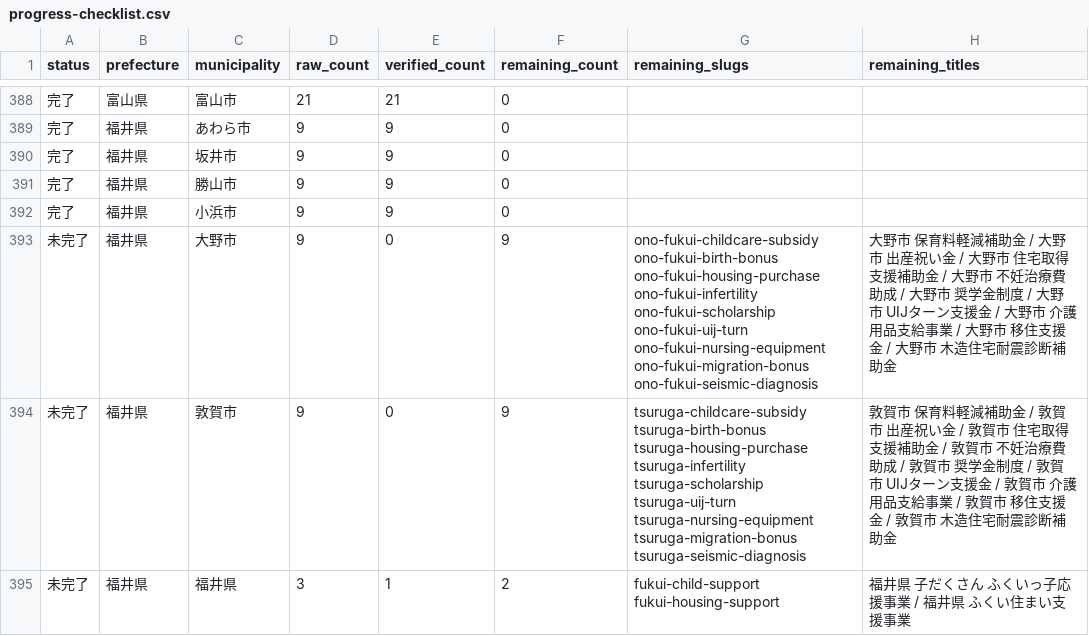
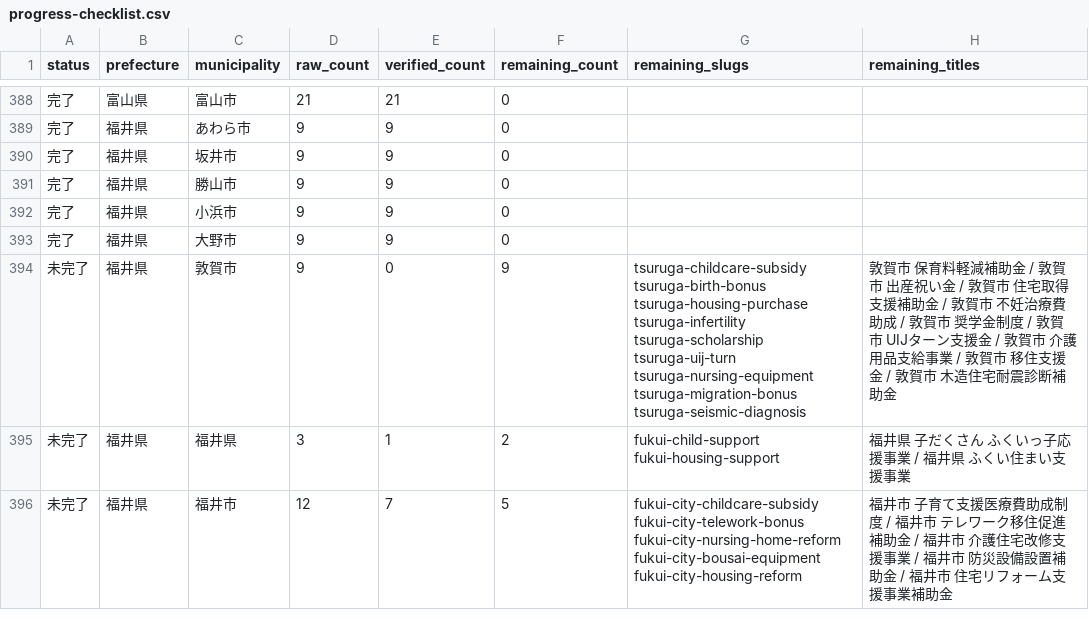
Before and after one commit to ban10yuu/joseikin-navi-site, a CSV file: tasks/progress-checklist.csv, drawn as a sheet; only a part is shown, gaps mark what is left out; the shorter side is filled out with more unchanged rows.

```diff
--- a/tasks/progress-checklist.csv
+++ b/tasks/progress-checklist.csv
@@ -392,3 +392,3 @@ status,prefecture,municipality,raw_count,verified_count,remaining_count,remainin
 完了,福井県,小浜市,9,9,0,,
-未完了,福井県,大野市,9,0,9,ono-fukui-childcare-subsidy ono-fukui-birth-bonus ono-fukui-housing-purchase ono-fukui-infertility ono-fukui-scholarship ono-fukui-uij-turn ono-fukui-nursing-equipment ono-fukui-migration-bonus ono-fukui-seismic-diagnosis,大野市 保育料軽減補助金 / 大野市 出産祝い金 / 大野市 住宅取得支援補助金 / 大野市 不妊治療費助成 / 大野市 奨学金制度 / 大野市 UIJターン支援金 / 大野市 介護用品支給事業 / 大野市 移住支援金 / 大野市 木造住宅耐震診断補助金
+完了,福井県,大野市,9,9,0,,
 未完了,福井県,敦賀市,9,0,9,tsuruga-childcare-subsidy tsuruga-birth-bonus tsuruga-housing-purchase tsuruga-infertility tsuruga-scholarship tsuruga-uij-turn tsuruga-nursing-equipment tsuruga-migration-bonus tsuruga-seismic-diagnosis,敦賀市 保育料軽減補助金 / 敦賀市 出産祝い金 / 敦賀市 住宅取得支援補助金 / 敦賀市 不妊治療費助成 / 敦賀市 奨学金制度 / 敦賀市 UIJターン支援金 / 敦賀市 介護用品支給事業 / 敦賀市 移住支援金 / 敦賀市 木造住宅耐震診断補助金
```
Also changed, not shown: 2 other files.
